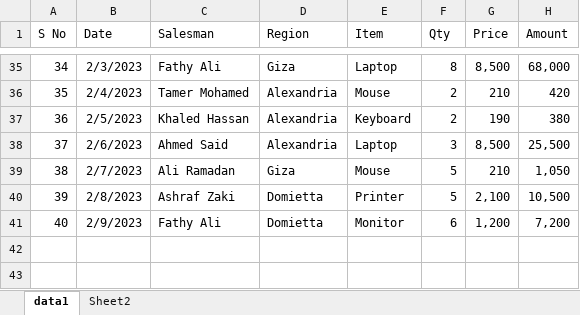
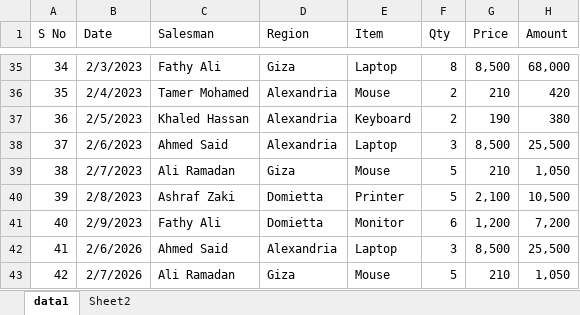
Before and after one commit to abdelkarimmassoui/powerbi, an Excel workbook: tt/sales1.xlsx, sheet data1, drawn as a sheet; only a part is shown, gaps mark what is left out; values as stored, in another font and other column widths than the file's, no borders; table styles not drawn; the diff names each change by its address in the sheet, - before the commit and + after, or states it on an @@ line.

```diff
--- a/tt/sales1.xlsx (sheet data1)
+++ b/tt/sales1.xlsx (sheet data1)
+row 42: 41 | 2/6/2026 | Ahmed Said | Alexandria | Laptop | 3 | 8,500 | 25,500
+row 43: 42 | 2/7/2026 | Ali Ramadan | Giza | Mouse | 5 | 210 | 1,050
```
Also changed, not shown: sheet Sheet2.
